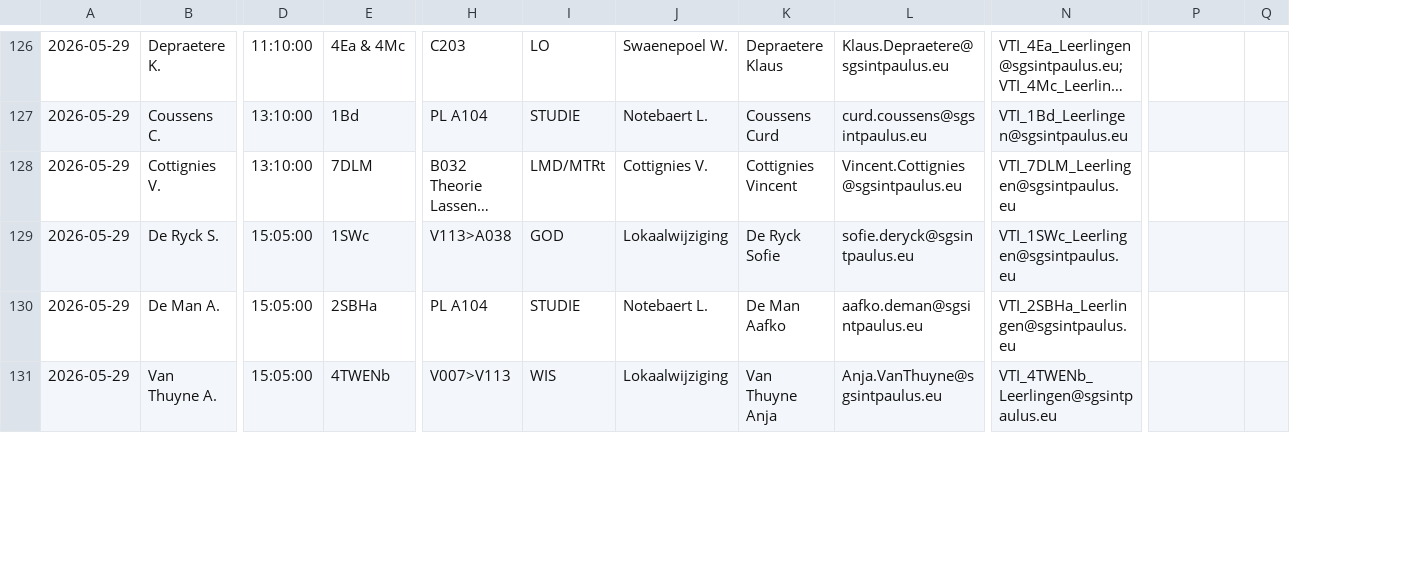
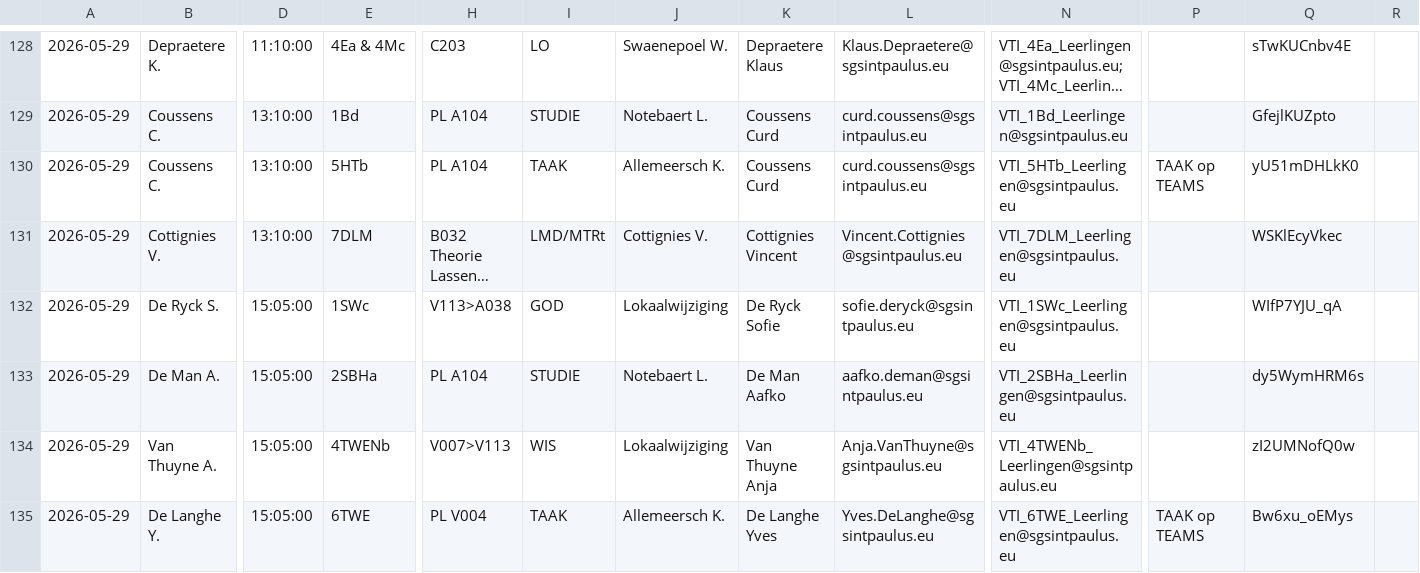
Before and after one commit to tomvanwehaege/xibo-database, a CSV file: xibo-vervangingen.csv, drawn as a sheet; only a part is shown, gaps mark what is left out; long unchanged cells end in …; removed rows and columns are numbered as before the commit, all else as after; rows hold the shown columns only; the diff covers the shown part only; the diff names each change by its address in the sheet, - before the commit and + after, or states it on an @@ line.

Commit message:
Automatische update vanuit OneDrive

```diff
--- a/xibo-vervangingen.csv
+++ b/xibo-vervangingen.csv
-column Q, empty
+column Q, rows 128-129: sTwKUCnbv4E | GfejlKUZpto; rows 131-134: WSKlEcyVkec | WIfP7YJU_qA | dy5WymHRM6s | zI2UMNofQ0w
+column R, empty
+row 130: 2026-05-29 | Coussens C. | 13:10:00 | 5HTb | PL A104 | TAAK | Allemeersch K. | Coussens Curd | curd.coussens@sgsintpaulus.eu | VTI_5HTb_Leerlingen@sgsintpaulus.eu | TAAK op TEAMS | yU51mDHLkK0
+row 135: 2026-05-29 | De Langhe Y. | 15:05:00 | 6TWE | PL V004 | TAAK | Allemeersch K. | De Langhe Yves | Yves.DeLanghe@sgsintpaulus.eu | VTI_6TWE_Leerlingen@sgsintpaulus.eu | TAAK op TEAMS | Bw6xu_oEMys
```
Also changed, not shown: 5 added rows elsewhere in this file.
